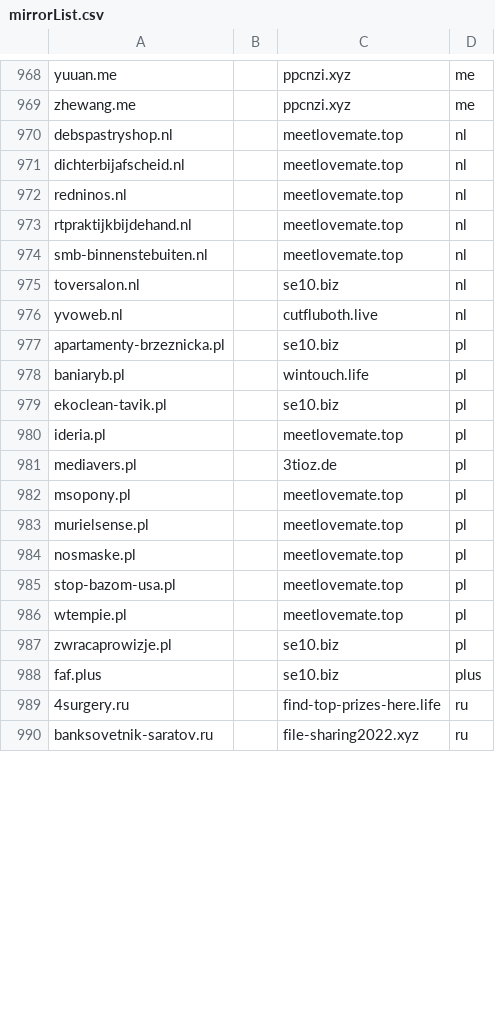
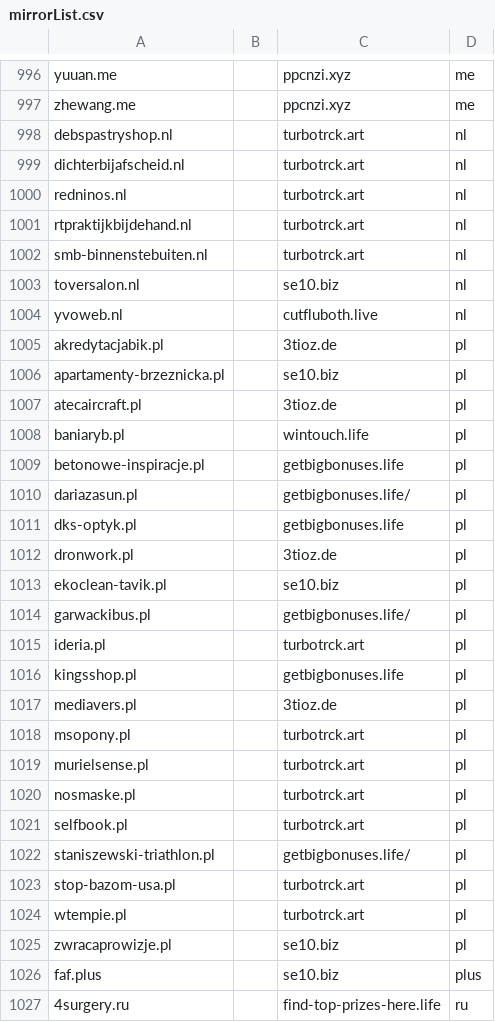
Before and after one commit to mxt305/smashXxcnxx, a CSV file: source/mirrorList.csv, drawn as a sheet; only a part is shown, gaps mark what is left out; the shorter side is filled out with more unchanged rows; the diff covers the shown part only.

Commit message:
update list

```diff
--- a/source/mirrorList.csv
+++ b/source/mirrorList.csv
@@ -969,19 +997,29 @@ yuuan.me,,ppcnzi.xyz,me
 zhewang.me,,ppcnzi.xyz,me
-debspastryshop.nl,,meetlovemate.top,nl
-dichterbijafscheid.nl,,meetlovemate.top,nl
-redninos.nl,,meetlovemate.top,nl
-rtpraktijkbijdehand.nl,,meetlovemate.top,nl
-smb-binnenstebuiten.nl,,meetlovemate.top,nl
+debspastryshop.nl,,turbotrck.art,nl
+dichterbijafscheid.nl,,turbotrck.art,nl
+redninos.nl,,turbotrck.art,nl
+rtpraktijkbijdehand.nl,,turbotrck.art,nl
+smb-binnenstebuiten.nl,,turbotrck.art,nl
 toversalon.nl,,se10.biz,nl
 yvoweb.nl,,cutfluboth.live,nl
+akredytacjabik.pl,,3tioz.de,pl
 apartamenty-brzeznicka.pl,,se10.biz,pl
+atecaircraft.pl,,3tioz.de,pl
 baniaryb.pl,,wintouch.life,pl
+betonowe-inspiracje.pl,,getbigbonuses.life,pl
+dariazasun.pl,,getbigbonuses.life/,pl
+dks-optyk.pl,,getbigbonuses.life,pl
+dronwork.pl,,3tioz.de,pl
 ekoclean-tavik.pl,,se10.biz,pl
-ideria.pl,,meetlovemate.top,pl
+garwackibus.pl,,getbigbonuses.life/,pl
+ideria.pl,,turbotrck.art,pl
+kingsshop.pl,,getbigbonuses.life,pl
 mediavers.pl,,3tioz.de,pl
-msopony.pl,,meetlovemate.top,pl
-murielsense.pl,,meetlovemate.top,pl
-nosmaske.pl,,meetlovemate.top,pl
-stop-bazom-usa.pl,,meetlovemate.top,pl
-wtempie.pl,,meetlovemate.top,pl
+msopony.pl,,turbotrck.art,pl
+murielsense.pl,,turbotrck.art,pl
+nosmaske.pl,,turbotrck.art,pl
+selfbook.pl,,turbotrck.art,pl
+staniszewski-triathlon.pl,,getbigbonuses.life/,pl
+stop-bazom-usa.pl,,turbotrck.art,pl
+wtempie.pl,,turbotrck.art,pl
 zwracaprowizje.pl,,se10.biz,pl
```
Also changed, not shown: 34 added rows, 1 removed row and 46 edited cells elsewhere in this file, source/xyzList.csv, 3 other files.
